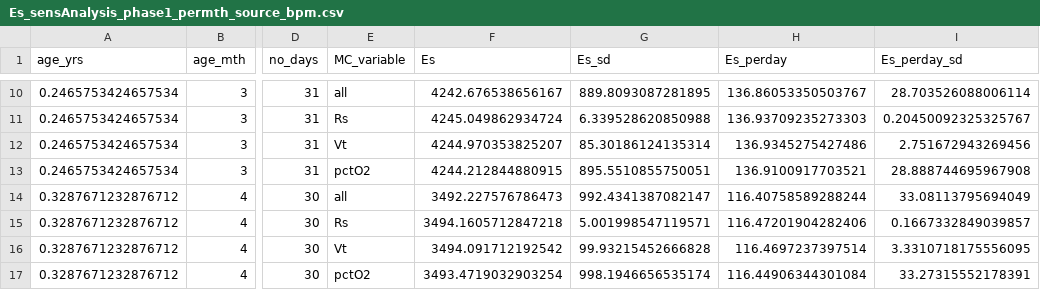
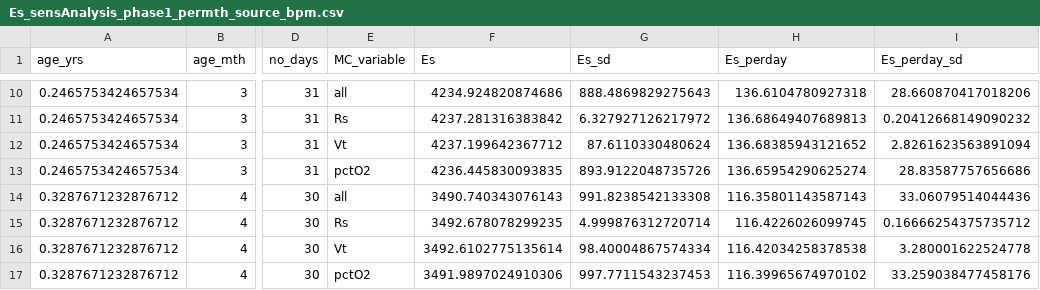
Before and after one commit to sagbayani/graywhale_energyreqs, a CSV file: data/Es_sensAnalysis_phase1_permth_source_bpm.csv, drawn as a sheet; only a part is shown, gaps mark what is left out; the diff covers the shown part only; the diff names each change by its address in the sheet, - before the commit and + after, or states it on an @@ line.

```diff
--- a/data/Es_sensAnalysis_phase1_permth_source_bpm.csv
+++ b/data/Es_sensAnalysis_phase1_permth_source_bpm.csv
-F10 (Es): 4242.676538656167
+F10 (Es): 4234.924820874686
-G10 (Es_sd): 889.8093087281895
+G10 (Es_sd): 888.4869829275643
-H10 (Es_perday): 136.86053350503767
+H10 (Es_perday): 136.6104780927318
-I10 (Es_perday_sd): 28.703526088006114
+I10 (Es_perday_sd): 28.660870417018206
-F11 (Es): 4245.049862934724
+F11 (Es): 4237.281316383842
-G11 (Es_sd): 6.339528620850988
+G11 (Es_sd): 6.327927126217972
-H11 (Es_perday): 136.93709235273303
+H11 (Es_perday): 136.68649407689813
-I11 (Es_perday_sd): 0.20450092325325767
+I11 (Es_perday_sd): 0.20412668149090232
-F12 (Es): 4244.970353825207
+F12 (Es): 4237.199642367712
-G12 (Es_sd): 85.30186124135314
+G12 (Es_sd): 87.6110330480624
-H12 (Es_perday): 136.9345275427486
+H12 (Es_perday): 136.68385943121652
-I12 (Es_perday_sd): 2.751672943269456
+I12 (Es_perday_sd): 2.8261623563891094
-F13 (Es): 4244.212844880915
+F13 (Es): 4236.445830093835
-G13 (Es_sd): 895.5510855750051
+G13 (Es_sd): 893.9122048735726
-H13 (Es_perday): 136.9100917703521
+H13 (Es_perday): 136.65954290625274
-I13 (Es_perday_sd): 28.888744695967908
+I13 (Es_perday_sd): 28.83587757656686
-F14 (Es): 3492.227576786473
+F14 (Es): 3490.740343076143
-G14 (Es_sd): 992.4341387082147
+G14 (Es_sd): 991.8238542133308
-H14 (Es_perday): 116.40758589288244
+H14 (Es_perday): 116.35801143587143
-I14 (Es_perday_sd): 33.08113795694049
+I14 (Es_perday_sd): 33.06079514044436
-F15 (Es): 3494.1605712847218
+F15 (Es): 3492.678078299235
-G15 (Es_sd): 5.001998547119571
+G15 (Es_sd): 4.999876312720714
-H15 (Es_perday): 116.47201904282406
+H15 (Es_perday): 116.4226026099745
-I15 (Es_perday_sd): 0.1667332849039857
+I15 (Es_perday_sd): 0.16666254375735712
-F16 (Es): 3494.091712192542
+F16 (Es): 3492.6102775135614
-G16 (Es_sd): 99.93215452666828
+G16 (Es_sd): 98.40004867574334
-H16 (Es_perday): 116.4697237397514
+H16 (Es_perday): 116.42034258378538
-I16 (Es_perday_sd): 3.3310718175556095
+I16 (Es_perday_sd): 3.280001622524778
-F17 (Es): 3493.4719032903254
+F17 (Es): 3491.9897024910306
-G17 (Es_sd): 998.1946656535174
+G17 (Es_sd): 997.7711543237453
-H17 (Es_perday): 116.44906344301084
+H17 (Es_perday): 116.39965674970102
-I17 (Es_perday_sd): 33.27315552178391
+I17 (Es_perday_sd): 33.259038477458176
```
Also changed, not shown: 160 edited cells elsewhere in this file, data/Es_sensAnalysis_phase1_source_bpm.csv, data/Es_sensAnalysis_phase2_peryear_source_bpm.csv, 11 other files.
